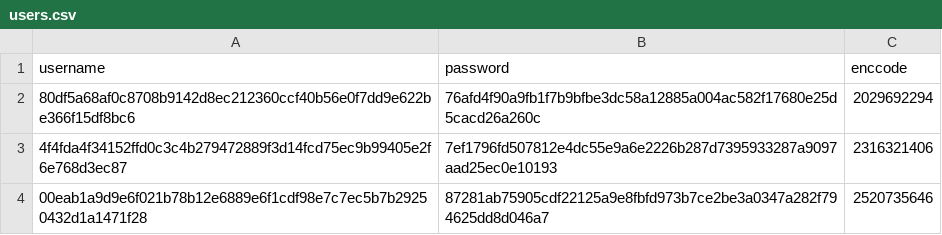
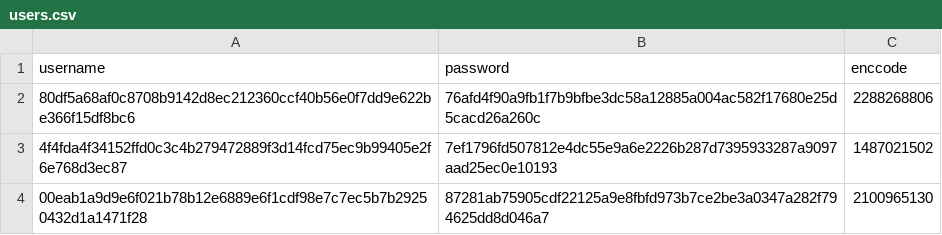
Before and after one commit to Bear-Resort/bear-resort.github.io, a CSV file: assets/js/users.csv, drawn as a sheet.

Commit message:
bug fixed with passcode encryption

```diff
--- a/assets/js/users.csv
+++ b/assets/js/users.csv
@@ -1,4 +1,4 @@
 username, password, enccode
-80df5a68af0c8708b9142d8ec212360ccf40b56e0f7dd9e622be366f15df8bc6, 76afd4f90a9fb1f7b9bfbe3dc58a12885a004ac582f17680e25d5cacd26a260c, 2029692294
-4f4fda4f34152ffd0c3c4b279472889f3d14fcd75ec9b99405e2f6e768d3ec87, 7ef1796fd507812e4dc55e9a6e2226b287d7395933287a9097aad25ec0e10193, 2316321406
-00eab1a9d9e6f021b78b12e6889e6f1cdf98e7c7ec5b7b29250432d1a1471f28, 87281ab75905cdf22125a9e8fbfd973b7ce2be3a0347a282f794625dd8d046a7, 2520735646
+80df5a68af0c8708b9142d8ec212360ccf40b56e0f7dd9e622be366f15df8bc6, 76afd4f90a9fb1f7b9bfbe3dc58a12885a004ac582f17680e25d5cacd26a260c, 2288268806
+4f4fda4f34152ffd0c3c4b279472889f3d14fcd75ec9b99405e2f6e768d3ec87, 7ef1796fd507812e4dc55e9a6e2226b287d7395933287a9097aad25ec0e10193, 1487021502
+00eab1a9d9e6f021b78b12e6889e6f1cdf98e7c7ec5b7b29250432d1a1471f28, 87281ab75905cdf22125a9e8fbfd973b7ce2be3a0347a282f794625dd8d046a7, 2100965130
```
